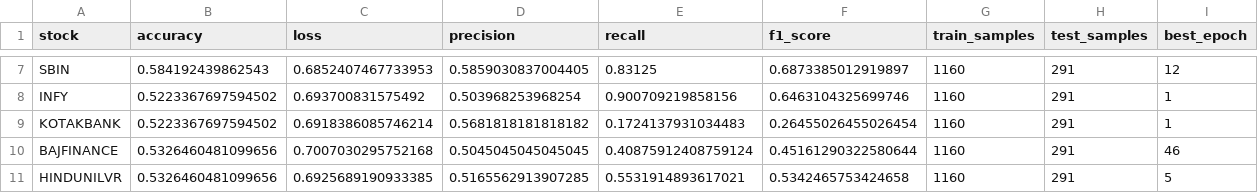
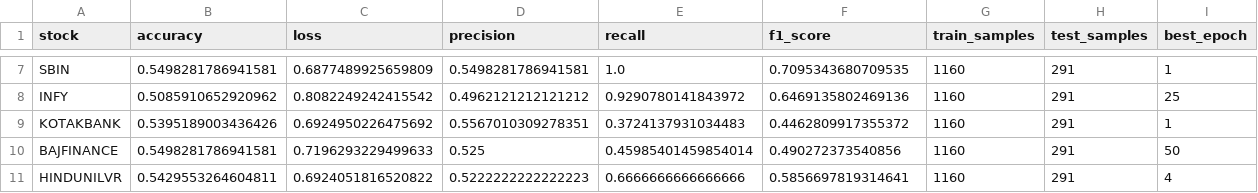
Before and after one commit to Dhiranjit/SET-Project, a CSV file: baseline_model_results.csv, drawn as a sheet; only a part is shown, gaps mark what is left out; the diff covers the shown part only; the diff names each change by its address in the sheet, - before the commit and + after, or states it on an @@ line.

```diff
--- a/baseline_model_results.csv
+++ b/baseline_model_results.csv
-B7 (accuracy): 0.584192439862543
+B7 (accuracy): 0.5498281786941581
-C7 (loss): 0.6852407467733953
+C7 (loss): 0.6877489925659809
-D7 (precision): 0.5859030837004405
+D7 (precision): 0.5498281786941581
-E7 (recall): 0.83125
+E7 (recall): 1.0
-F7 (f1_score): 0.6873385012919897
+F7 (f1_score): 0.7095343680709535
-I7 (best_epoch): 12
+I7 (best_epoch): 1
-B8 (accuracy): 0.5223367697594502
+B8 (accuracy): 0.5085910652920962
-C8 (loss): 0.693700831575492
+C8 (loss): 0.8082249242415542
-D8 (precision): 0.503968253968254
+D8 (precision): 0.4962121212121212
-E8 (recall): 0.900709219858156
+E8 (recall): 0.9290780141843972
-F8 (f1_score): 0.6463104325699746
+F8 (f1_score): 0.6469135802469136
-I8 (best_epoch): 1
+I8 (best_epoch): 25
-B9 (accuracy): 0.5223367697594502
+B9 (accuracy): 0.5395189003436426
-C9 (loss): 0.6918386085746214
+C9 (loss): 0.6924950226475692
-D9 (precision): 0.5681818181818182
+D9 (precision): 0.5567010309278351
-E9 (recall): 0.1724137931034483
+E9 (recall): 0.3724137931034483
-F9 (f1_score): 0.26455026455026454
+F9 (f1_score): 0.4462809917355372
-B10 (accuracy): 0.5326460481099656
+B10 (accuracy): 0.5498281786941581
-C10 (loss): 0.7007030295752168
+C10 (loss): 0.7196293229499633
-D10 (precision): 0.5045045045045045
+D10 (precision): 0.525
-E10 (recall): 0.40875912408759124
+E10 (recall): 0.45985401459854014
-F10 (f1_score): 0.45161290322580644
+F10 (f1_score): 0.490272373540856
-I10 (best_epoch): 46
+I10 (best_epoch): 50
-B11 (accuracy): 0.5326460481099656
+B11 (accuracy): 0.5429553264604811
-C11 (loss): 0.6925689190933385
+C11 (loss): 0.6924051816520822
-D11 (precision): 0.5165562913907285
+D11 (precision): 0.5222222222222223
-E11 (recall): 0.5531914893617021
+E11 (recall): 0.6666666666666666
-F11 (f1_score): 0.5342465753424658
+F11 (f1_score): 0.5856697819314641
-I11 (best_epoch): 5
+I11 (best_epoch): 4
```
Also changed, not shown: 30 edited cells elsewhere in this file, baseline_vs_sentiment_comparison.csv, sentiment_model_results.csv, 39 other files.
